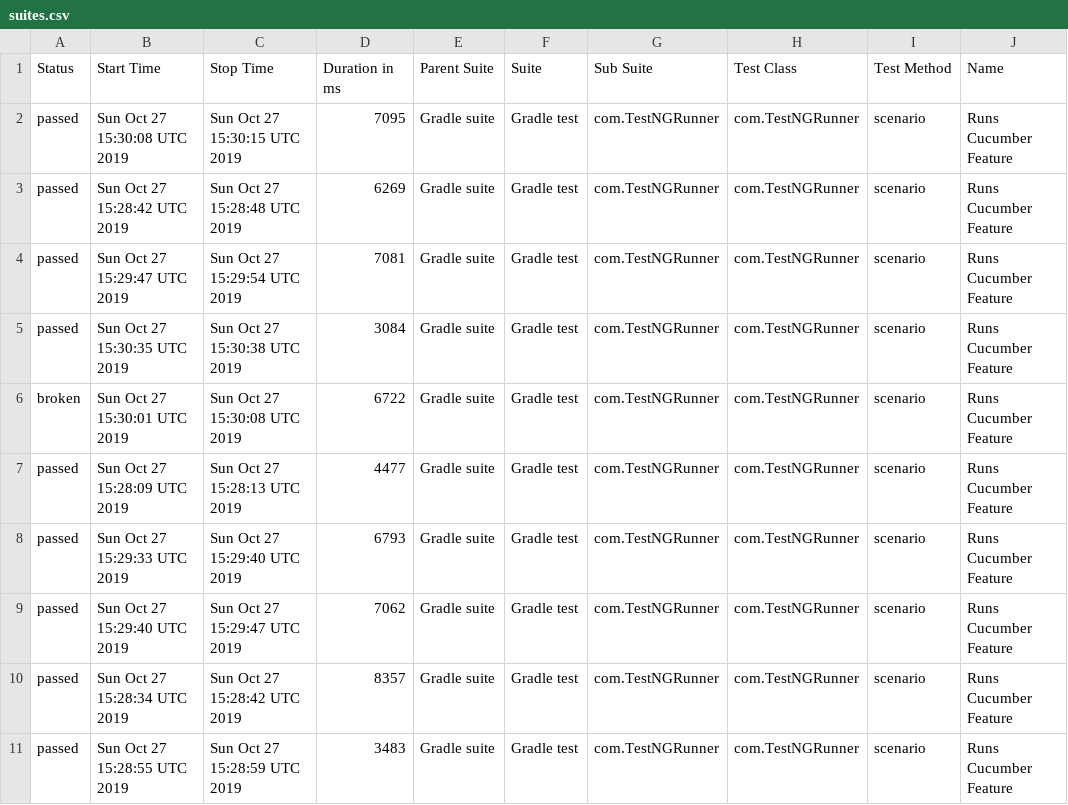
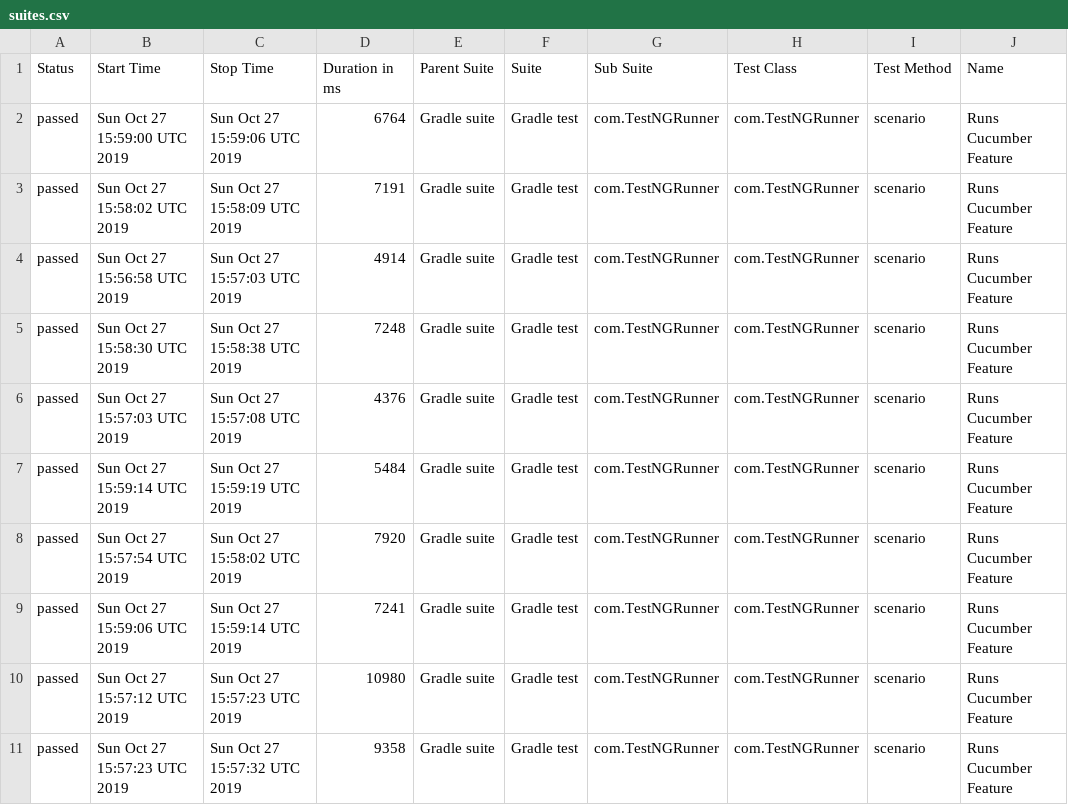
Before and after one commit to kamil-nowocin/Test_Automation-automationpractice, a CSV file: data/suites.csv, drawn as a sheet; only a part is shown; the diff covers the shown part only; the diff names each change by its address in the sheet, - before the commit and + after, or states it on an @@ line.

```diff
--- a/data/suites.csv
+++ b/data/suites.csv
-B2 (Start Time): Sun Oct 27 15:30:08 UTC 2019
+B2 (Start Time): Sun Oct 27 15:59:00 UTC 2019
-C2 (Stop Time): Sun Oct 27 15:30:15 UTC 2019
+C2 (Stop Time): Sun Oct 27 15:59:06 UTC 2019
-D2 (Duration in ms): 7095
+D2 (Duration in ms): 6764
-B3 (Start Time): Sun Oct 27 15:28:42 UTC 2019
+B3 (Start Time): Sun Oct 27 15:58:02 UTC 2019
-C3 (Stop Time): Sun Oct 27 15:28:48 UTC 2019
+C3 (Stop Time): Sun Oct 27 15:58:09 UTC 2019
-D3 (Duration in ms): 6269
+D3 (Duration in ms): 7191
-B4 (Start Time): Sun Oct 27 15:29:47 UTC 2019
+B4 (Start Time): Sun Oct 27 15:56:58 UTC 2019
-C4 (Stop Time): Sun Oct 27 15:29:54 UTC 2019
+C4 (Stop Time): Sun Oct 27 15:57:03 UTC 2019
-D4 (Duration in ms): 7081
+D4 (Duration in ms): 4914
-B5 (Start Time): Sun Oct 27 15:30:35 UTC 2019
+B5 (Start Time): Sun Oct 27 15:58:30 UTC 2019
-C5 (Stop Time): Sun Oct 27 15:30:38 UTC 2019
+C5 (Stop Time): Sun Oct 27 15:58:38 UTC 2019
-D5 (Duration in ms): 3084
+D5 (Duration in ms): 7248
-A6 (Status): broken
+A6 (Status): passed
-B6 (Start Time): Sun Oct 27 15:30:01 UTC 2019
+B6 (Start Time): Sun Oct 27 15:57:03 UTC 2019
-C6 (Stop Time): Sun Oct 27 15:30:08 UTC 2019
+C6 (Stop Time): Sun Oct 27 15:57:08 UTC 2019
-D6 (Duration in ms): 6722
+D6 (Duration in ms): 4376
-B7 (Start Time): Sun Oct 27 15:28:09 UTC 2019
+B7 (Start Time): Sun Oct 27 15:59:14 UTC 2019
-C7 (Stop Time): Sun Oct 27 15:28:13 UTC 2019
+C7 (Stop Time): Sun Oct 27 15:59:19 UTC 2019
-D7 (Duration in ms): 4477
+D7 (Duration in ms): 5484
-B8 (Start Time): Sun Oct 27 15:29:33 UTC 2019
+B8 (Start Time): Sun Oct 27 15:57:54 UTC 2019
-C8 (Stop Time): Sun Oct 27 15:29:40 UTC 2019
+C8 (Stop Time): Sun Oct 27 15:58:02 UTC 2019
-D8 (Duration in ms): 6793
+D8 (Duration in ms): 7920
-B9 (Start Time): Sun Oct 27 15:29:40 UTC 2019
+B9 (Start Time): Sun Oct 27 15:59:06 UTC 2019
-C9 (Stop Time): Sun Oct 27 15:29:47 UTC 2019
+C9 (Stop Time): Sun Oct 27 15:59:14 UTC 2019
-D9 (Duration in ms): 7062
+D9 (Duration in ms): 7241
-B10 (Start Time): Sun Oct 27 15:28:34 UTC 2019
+B10 (Start Time): Sun Oct 27 15:57:12 UTC 2019
-C10 (Stop Time): Sun Oct 27 15:28:42 UTC 2019
+C10 (Stop Time): Sun Oct 27 15:57:23 UTC 2019
-D10 (Duration in ms): 8357
+D10 (Duration in ms): 10980
-B11 (Start Time): Sun Oct 27 15:28:55 UTC 2019
+B11 (Start Time): Sun Oct 27 15:57:23 UTC 2019
-C11 (Stop Time): Sun Oct 27 15:28:59 UTC 2019
+C11 (Stop Time): Sun Oct 27 15:57:32 UTC 2019
-D11 (Duration in ms): 3483
+D11 (Duration in ms): 9358
```
Also changed, not shown: 51 edited cells elsewhere in this file, 53 other files.
